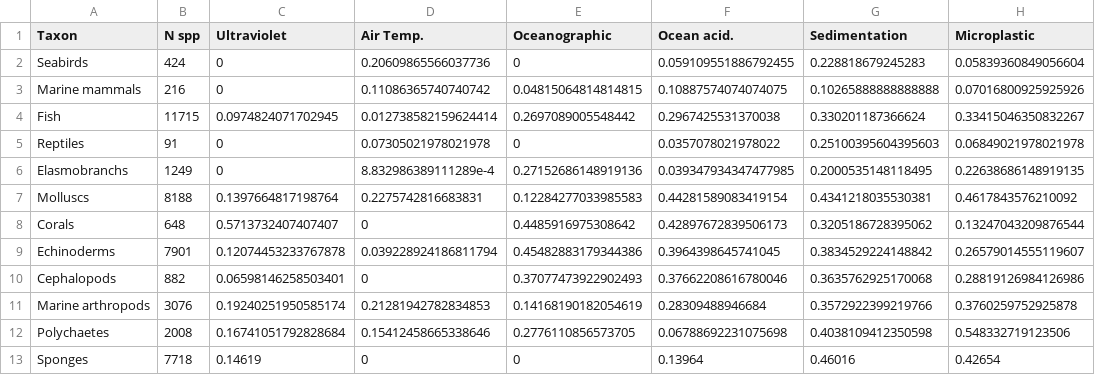
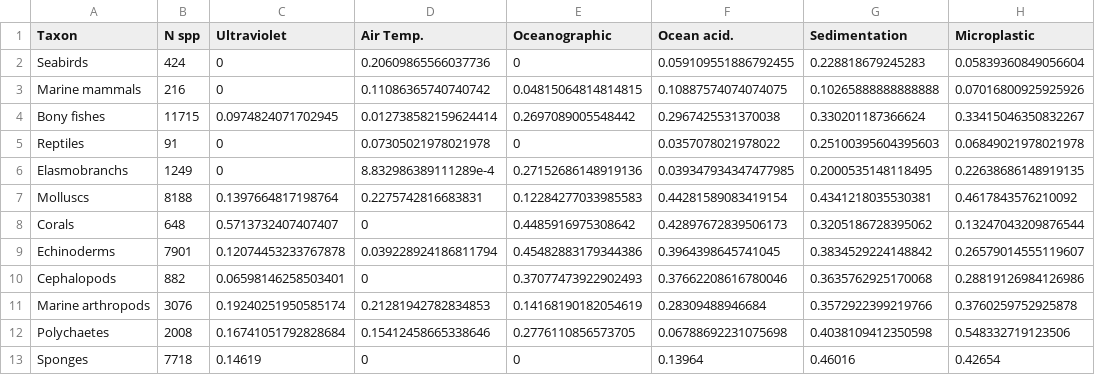
Before and after one commit to mapping-marine-spp-vuln/spp_vuln_framework, a CSV file: _output/vuln_summary_table.csv, drawn as a sheet; only a part is shown; the diff names each change by its address in the sheet, - before the commit and + after, or states it on an @@ line.

```diff
--- a/_output/vuln_summary_table.csv
+++ b/_output/vuln_summary_table.csv
-A4 (Taxon): Fish
+A4 (Taxon): Bony fishes
```
Also changed, not shown: 5 other files.
